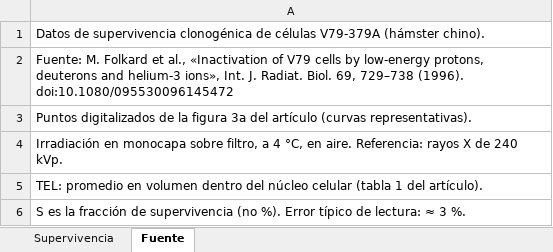
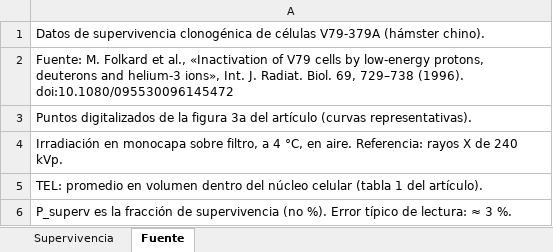
Before and after one commit to juanmontiz/ion-track-mc, an Excel workbook: curso/TP5-B_supervivencia_V79_media.xlsx, sheet Fuente, drawn as a sheet; values as stored, in another font and other column widths than the file's, no borders; the diff names each change by its address in the sheet, - before the commit and + after, or states it on an @@ line.

Commit message:
curso: rename survival column S to P_superv in TP5-B spreadsheets
S is used for the stopping power elsewhere in the course.

```diff
--- a/curso/TP5-B_supervivencia_V79_media.xlsx (sheet Fuente)
+++ b/curso/TP5-B_supervivencia_V79_media.xlsx (sheet Fuente)
-A6: S es la…
+A6: P_superv es la…
```
Also changed, not shown: sheet Supervivencia, curso/TP5-B_supervivencia_V79_avanzada.xlsx.
